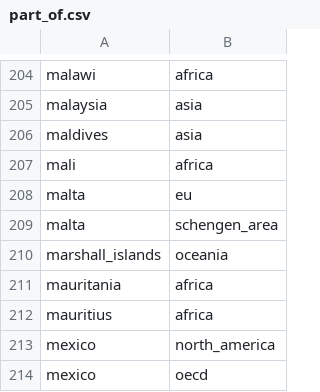
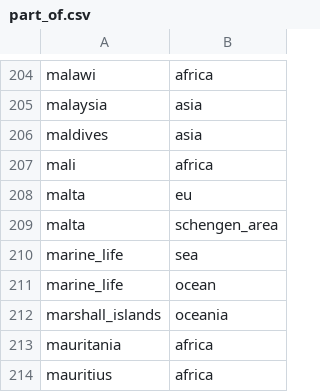
Before and after one commit to resource-watch/graph, a CSV file: csv_files/part_of.csv, drawn as a sheet; only a part is shown, gaps mark what is left out; the shorter side is filled out with more unchanged rows.

```diff
--- a/csv_files/part_of.csv
+++ b/csv_files/part_of.csv
@@ -209,2 +209,4 @@ malta,eu
 malta,schengen_area
+marine_life,sea
+marine_life,ocean
 marshall_islands,oceania
```
Also changed, not shown: csv_files/located_at.csv, csv_files/nodes.csv, 3 other files.
